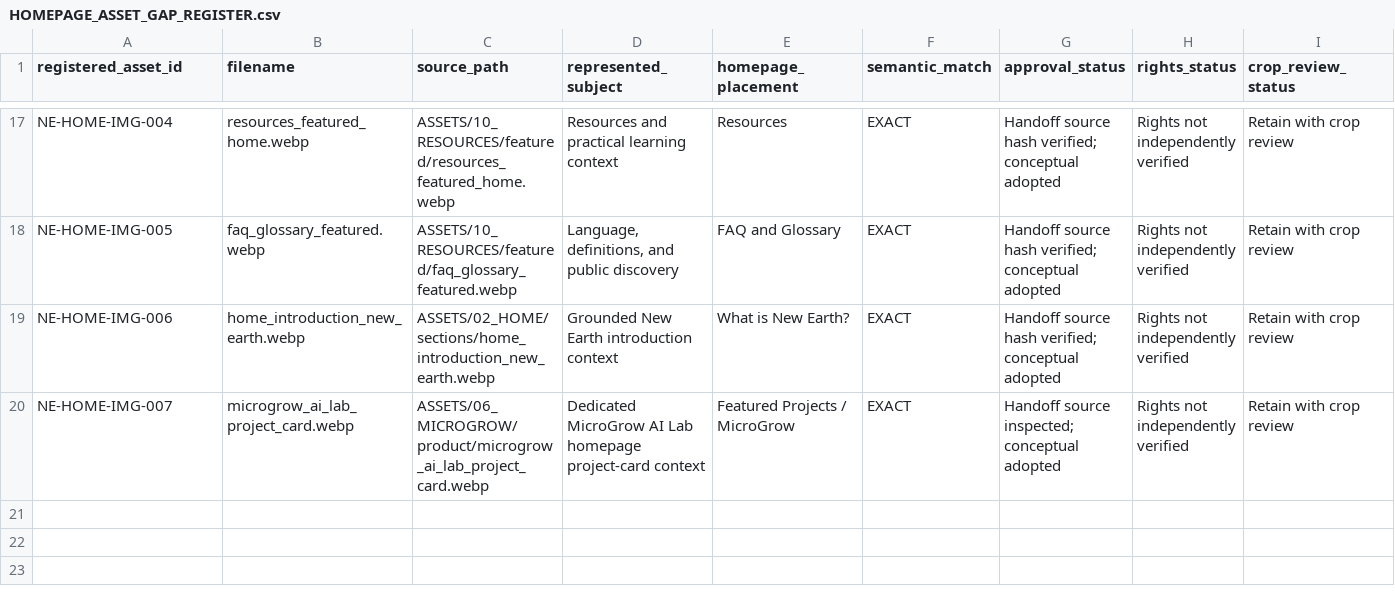
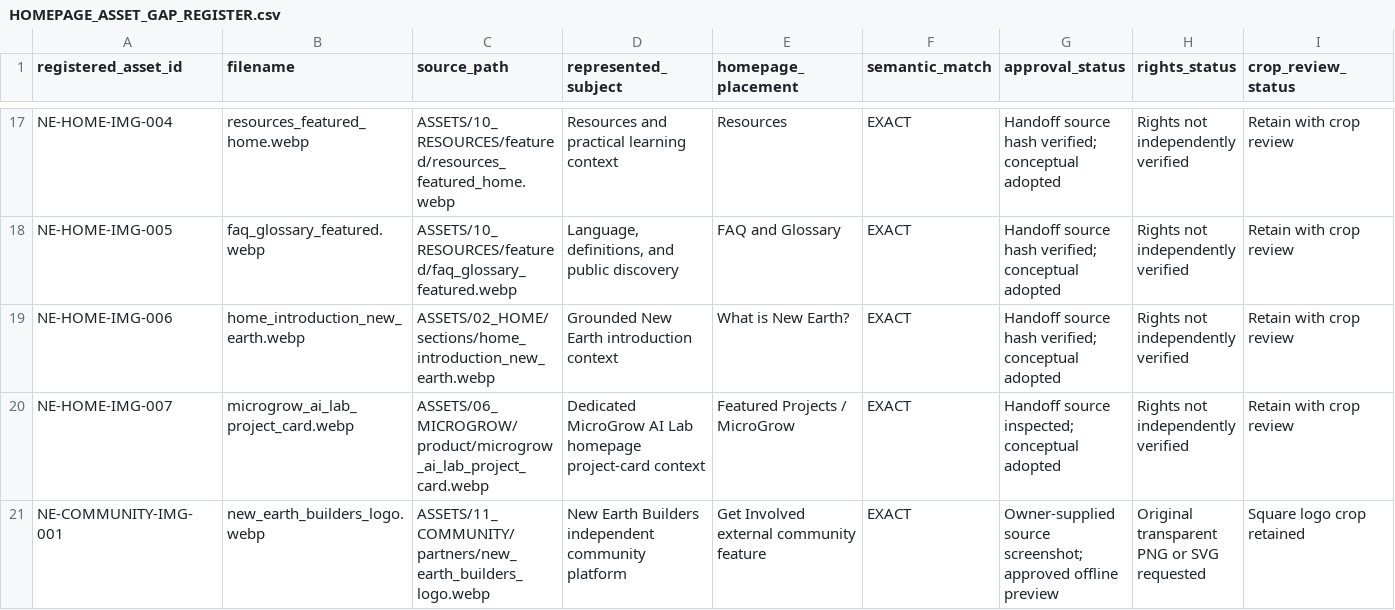
Before and after one commit to ellisp832019/new_earth_website, a CSV file: 01_STRATEGY/WA-04/HOMEPAGE_ASSET_GAP_REGISTER.csv, drawn as a sheet; only a part is shown, gaps mark what is left out; rows hold the shown columns only; the diff names each change by its address in the sheet, - before the commit and + after, or states it on an @@ line.

```diff
--- a/01_STRATEGY/WA-04/HOMEPAGE_ASSET_GAP_REGISTER.csv
+++ b/01_STRATEGY/WA-04/HOMEPAGE_ASSET_GAP_REGISTER.csv
+row 21: NE-COMMUNITY-IMG-001 | new_earth_builders_logo.webp | ASSETS/11_COMMUNITY/partners/new_earth_builders_logo.webp | New Earth Builders independent community platform | Get Involved external community feature | EXACT | Owner-supplied source screenshot; approved offline preview | Original transparent PNG or SVG requested | Square logo crop retained
```
Also changed, not shown: 01_STRATEGY/WA-04/HOMEPAGE_ASSET_APPROVAL_REGISTER.csv, 01_STRATEGY/WA-04/HOMEPAGE_COMPONENT_MAPPING.csv, 7 other files.
